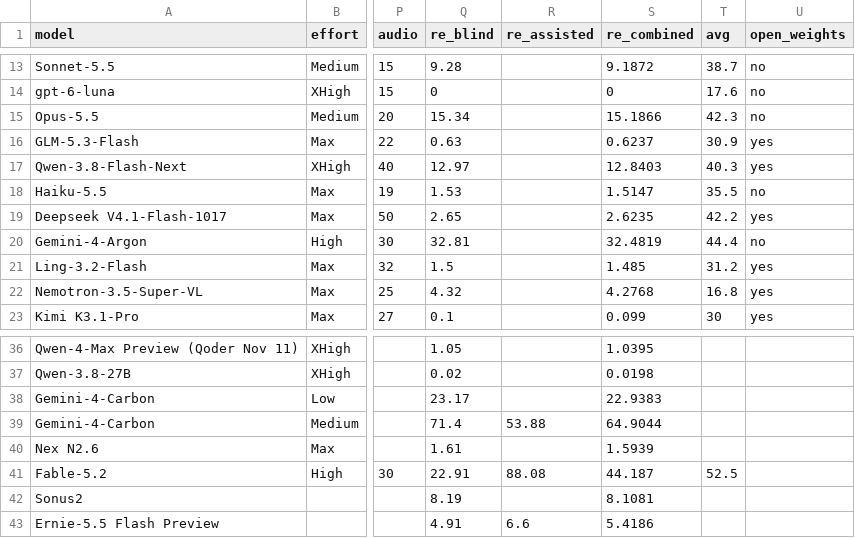
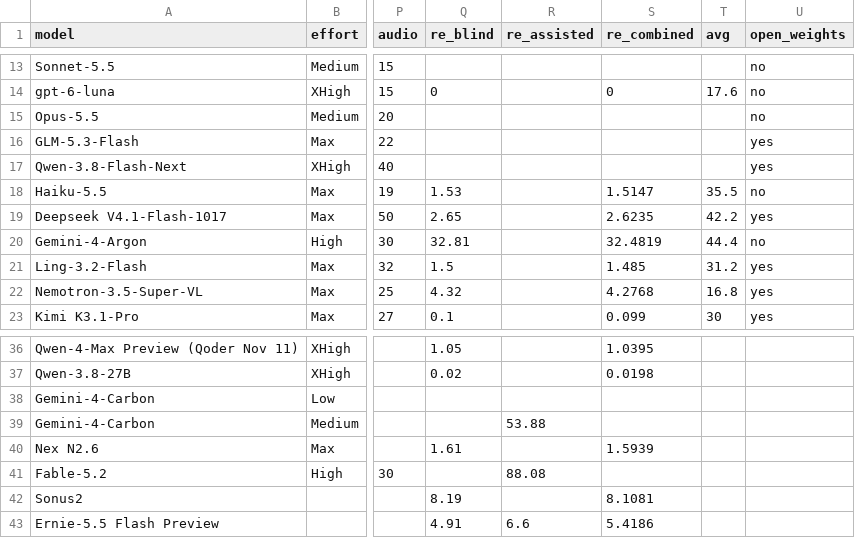
Before and after one commit to kodasdream/gamefeel-benchmark, a CSV file: data/gamefeelbench.csv, drawn as a sheet; only a part is shown, gaps mark what is left out; the diff covers the shown part only; the diff names each change by its address in the sheet, - before the commit and + after, or states it on an @@ line.

```diff
--- a/data/gamefeelbench.csv
+++ b/data/gamefeelbench.csv
-Q13 (re_blind): 9.28
+Q13 (re_blind): (empty)
-S13 (re_combined): 9.1872
+S13 (re_combined): (empty)
-T13 (avg): 38.7
+T13 (avg): (empty)
-Q15 (re_blind): 15.34
+Q15 (re_blind): (empty)
-S15 (re_combined): 15.1866
+S15 (re_combined): (empty)
-T15 (avg): 42.3
+T15 (avg): (empty)
-Q16 (re_blind): 0.63
+Q16 (re_blind): (empty)
-S16 (re_combined): 0.6237
+S16 (re_combined): (empty)
-T16 (avg): 30.9
+T16 (avg): (empty)
-Q17 (re_blind): 12.97
+Q17 (re_blind): (empty)
-S17 (re_combined): 12.8403
+S17 (re_combined): (empty)
-T17 (avg): 40.3
+T17 (avg): (empty)
-Q38 (re_blind): 23.17
+Q38 (re_blind): (empty)
-S38 (re_combined): 22.9383
+S38 (re_combined): (empty)
-Q39 (re_blind): 71.4
+Q39 (re_blind): (empty)
-S39 (re_combined): 64.9044
+S39 (re_combined): (empty)
-Q41 (re_blind): 22.91
+Q41 (re_blind): (empty)
-S41 (re_combined): 44.187
+S41 (re_combined): (empty)
-T41 (avg): 52.5
+T41 (avg): (empty)
```
Also changed, not shown: 33 edited cells elsewhere in this file, 2 other files.
